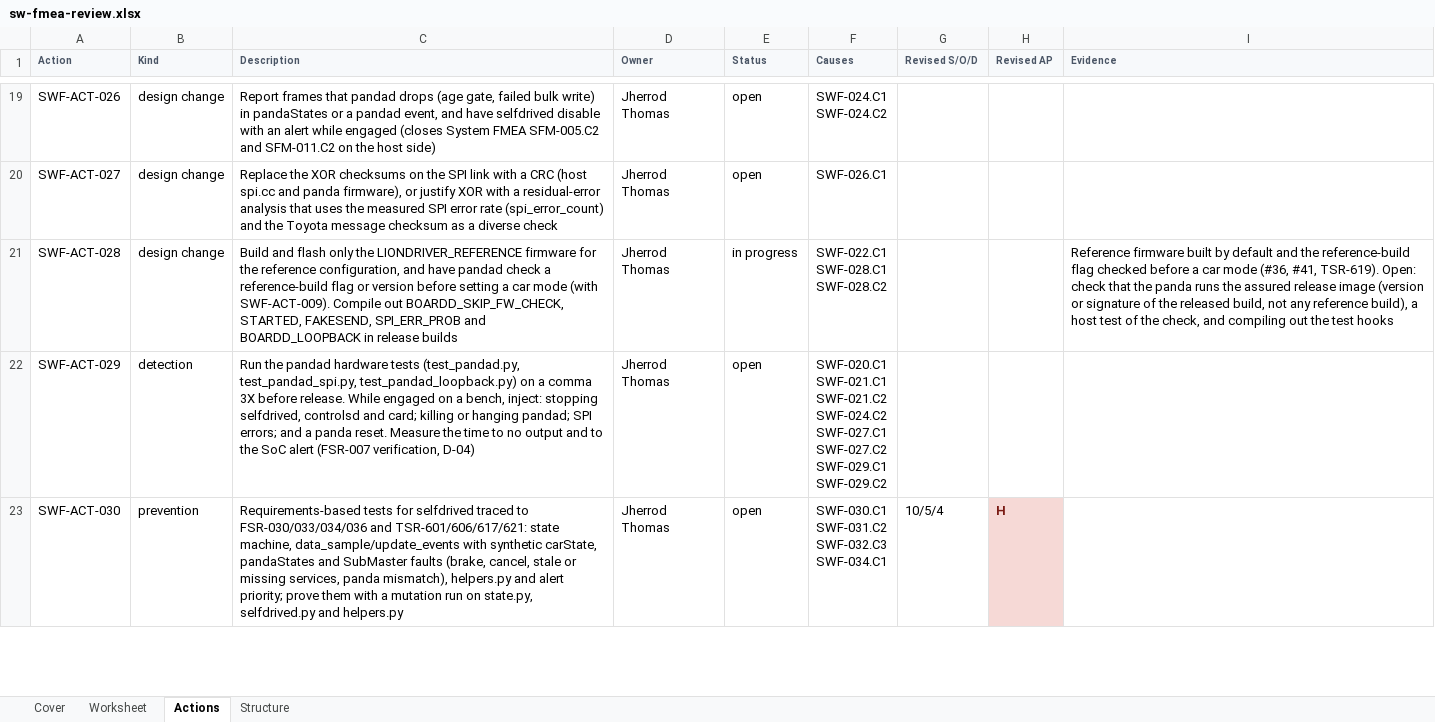
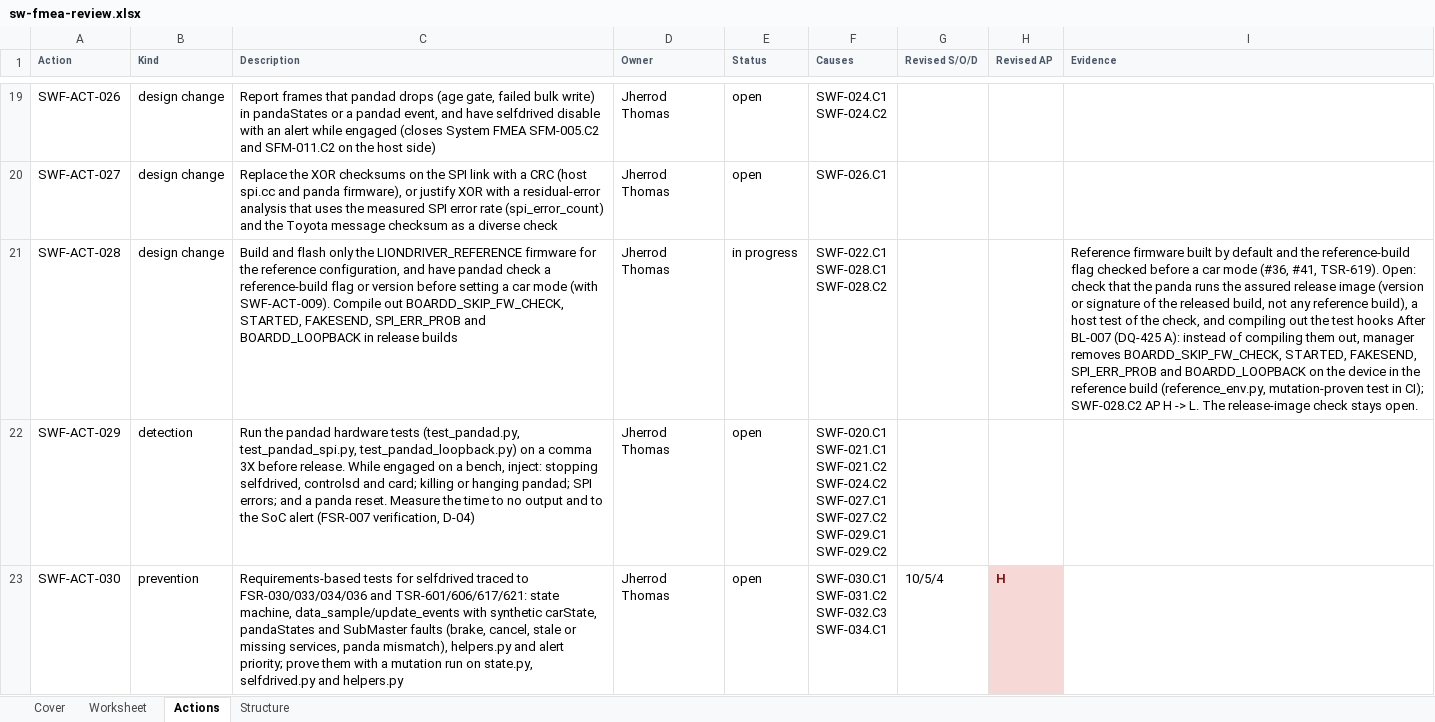
Before and after one commit to jherrodthomas/LionDriver, an Excel workbook: assurance/08-analyses/fmea/exports/review/sw-fmea-review.xlsx, sheet Actions, drawn as a sheet; only a part is shown, gaps mark what is left out; values as stored, in another font and other column widths than the file's, no borders; the diff covers the shown part only; the diff names each change by its address in the sheet, - before the commit and + after, or states it on an @@ line.

```diff
--- a/assurance/08-analyses/fmea/exports/review/sw-fmea-review.xlsx (sheet Actions)
+++ b/assurance/08-analyses/fmea/exports/review/sw-fmea-review.xlsx (sheet Actions)
-I21 (Evidence): …test hooks
+I21 (Evidence): …test hooks After BL-007 (DQ-425 A): instead of compiling them out, manager removes BOARDD_SKIP_FW_CHECK, STARTED, FAKESEND, SPI_ERR_PROB and BOARDD_LOOPBACK on the device in the reference build (reference_env.py, mutation-proven test in CI); SWF-028.C2 AP H -> L. The release-image check stays open.
```
Also changed, not shown: 6 edited cells elsewhere in this sheet, sheet Worksheet, sheet Cover, assurance/08-analyses/fmea/exports/review/dfmea-review.xlsx, assurance/08-analyses/fmea/exports/review/pfmea-review.xlsx, 37 other files.
